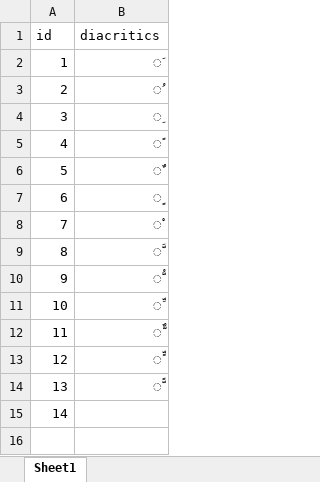
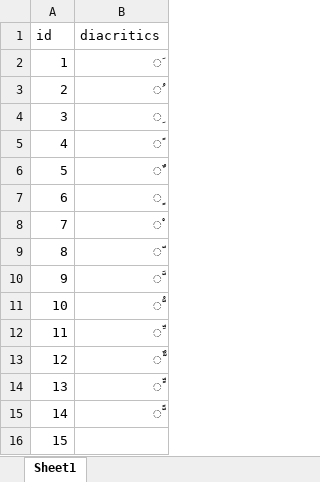
Before and after one commit to MohamedMagdyOmar/MST, an Excel workbook: ExcelDocuments/arabic_diacritics.xlsx, sheet Sheet1, drawn as a sheet; values as stored, in another font and other column widths than the file's, no borders; addresses are those after the commit; the diff names each change by its address in the sheet, - before the commit and + after, or states it on an @@ line.

```diff
--- a/ExcelDocuments/arabic_diacritics.xlsx (sheet Sheet1)
+++ b/ExcelDocuments/arabic_diacritics.xlsx (sheet Sheet1)
+row 9: 8 | ّ
@@ column A (id) renumbered from row 10 down @@
```
Also changed, not shown: 1 other file.
